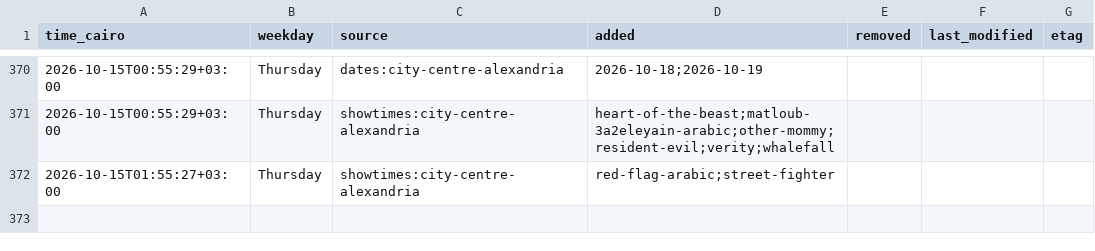
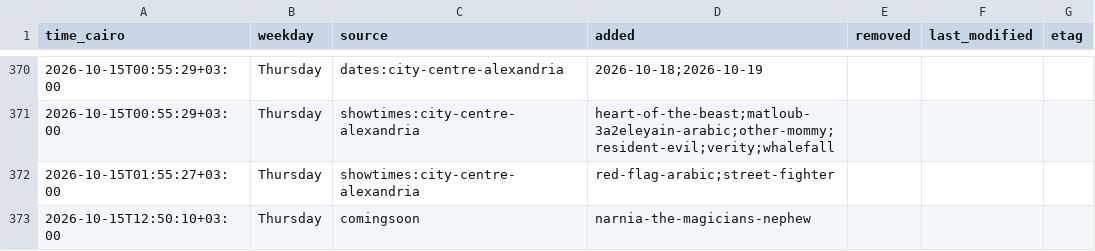
Before and after one commit to Hitari311/vox-watcher, a CSV file: vox_data/changes.csv, drawn as a sheet; only a part is shown, gaps mark what is left out.

```diff
--- a/vox_data/changes.csv
+++ b/vox_data/changes.csv
@@ -372 +372,2 @@ time_cairo,weekday,source,added,removed,last_modified,etag
 2026-10-15T01:55:27+03:00,Thursday,showtimes:city-centre-alexandria,red-flag-arabic;street-fighter,,,
+2026-10-15T12:50:10+03:00,Thursday,comingsoon,narnia-the-magicians-nephew,,,
```
Also changed, not shown: 1 other file.
